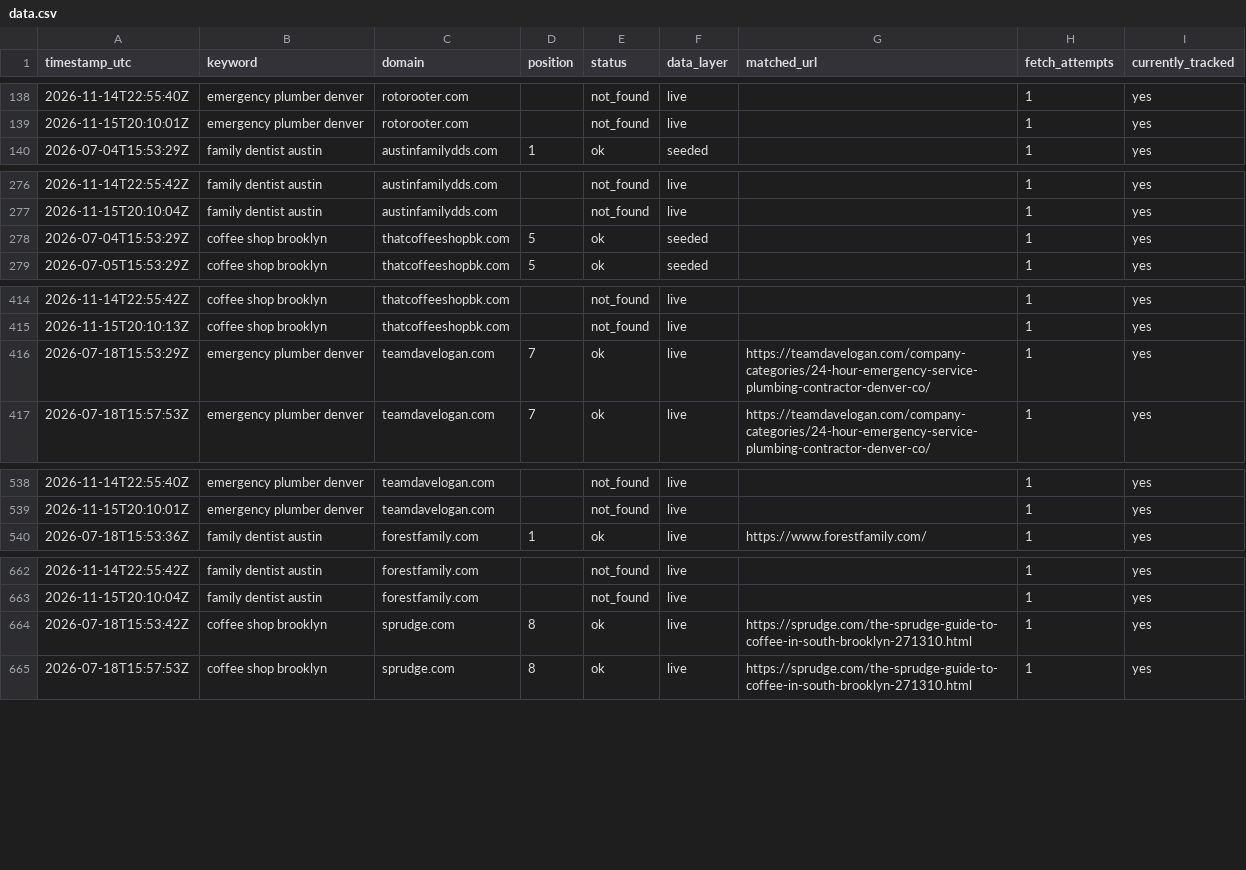
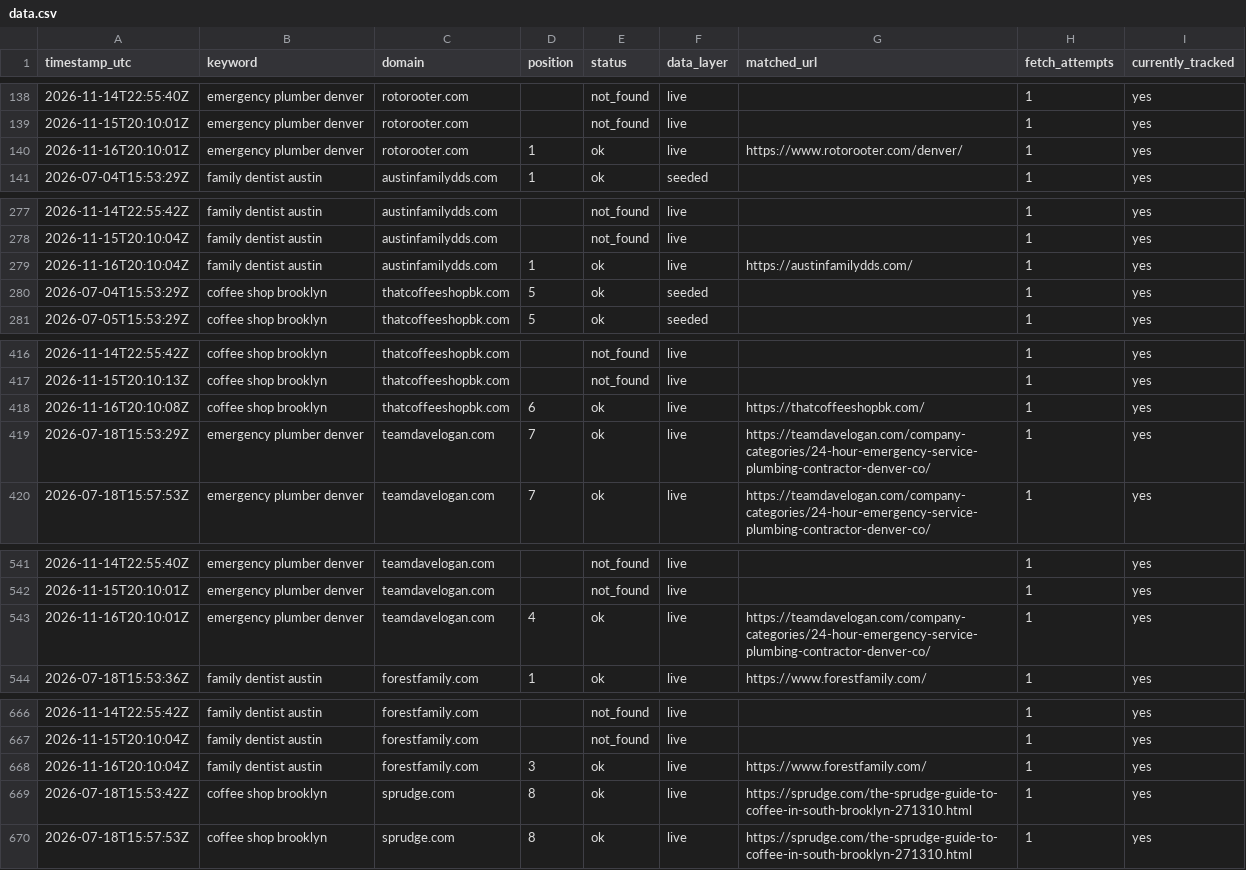
Before and after one commit to Tommyz123/serp-rank-tracker, a CSV file: docs/data.csv, drawn as a sheet; only a part is shown, gaps mark what is left out; the diff covers the shown part only; the diff names each change by its address in the sheet, - before the commit and + after, or states it on an @@ line.

Commit message:
chore: daily rank data refresh

```diff
--- a/docs/data.csv
+++ b/docs/data.csv
+row 140: 2026-11-16T20:10:01Z | emergency plumber denver | rotorooter.com | 1 | ok | live | https://www.rotorooter.com/denver/ | 1 | yes
+row 279: 2026-11-16T20:10:04Z | family dentist austin | austinfamilydds.com | 1 | ok | live | https://austinfamilydds.com/ | 1 | yes
+row 418: 2026-11-16T20:10:08Z | coffee shop brooklyn | thatcoffeeshopbk.com | 6 | ok | live | https://thatcoffeeshopbk.com/ | 1 | yes
+row 543: 2026-11-16T20:10:01Z | emergency plumber denver | teamdavelogan.com | 4 | ok | live | https://teamdavelogan.com/company-categories/24-hour-emergency-service-plumbing-contractor-denver-co/ | 1 | yes
+row 668: 2026-11-16T20:10:04Z | family dentist austin | forestfamily.com | 3 | ok | live | https://www.forestfamily.com/ | 1 | yes
```
Also changed, not shown: 3 added rows elsewhere in this file, 1 other file.
